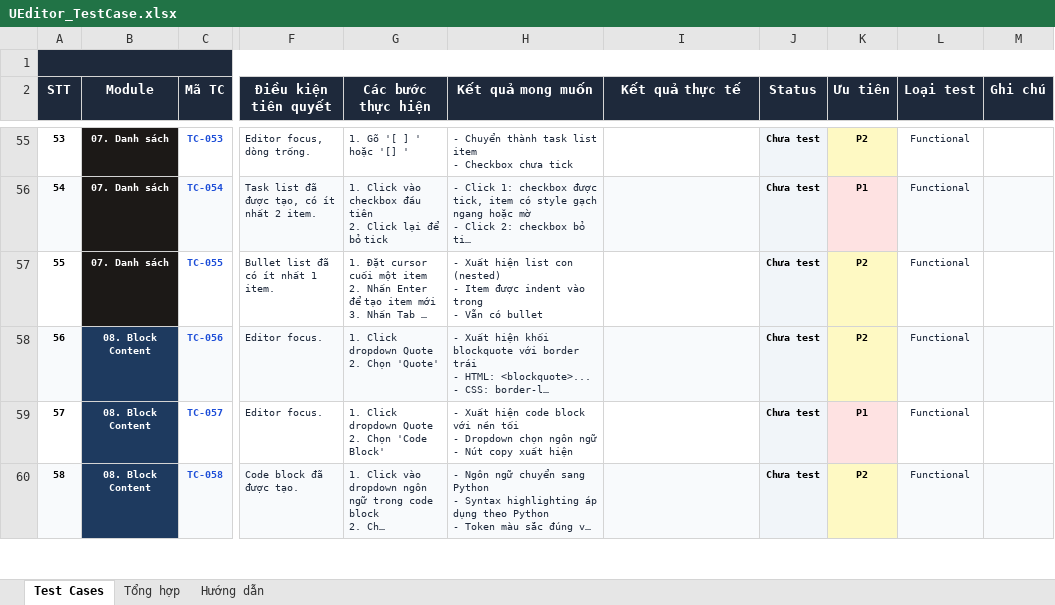
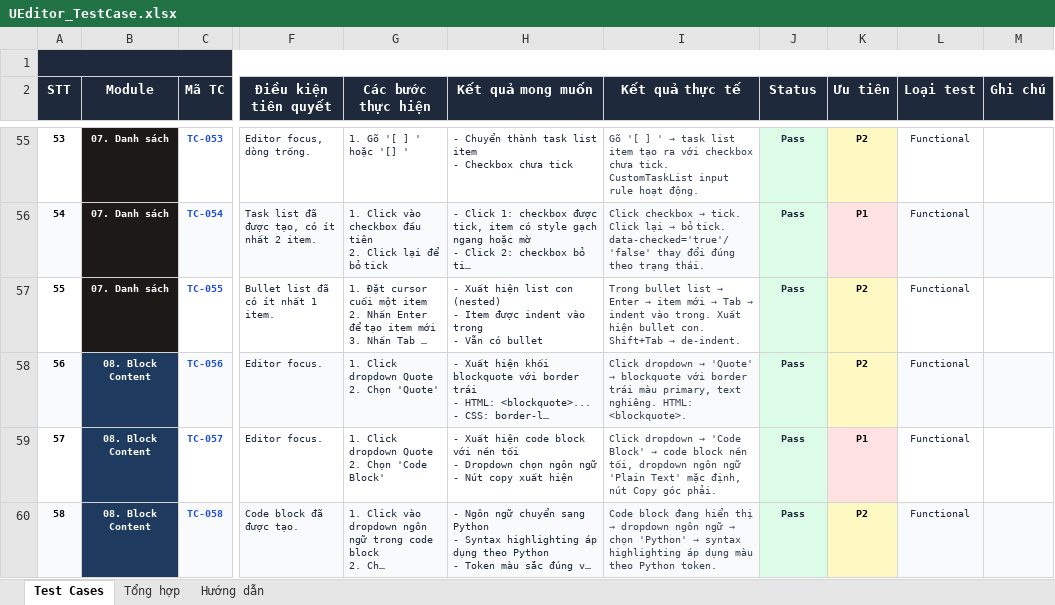
Before and after one commit to faker6996/underverse, an Excel workbook: docs/UEditor_TestCase.xlsx, sheet Test Cases, drawn as a sheet; only a part is shown, gaps mark what is left out; long unchanged cells end in …; values as stored, in another font and other column widths than the file's, no borders; the diff covers the shown part only; the diff names each change by its address in the sheet, - before the commit and + after, or states it on an @@ line.

Commit message:
Add script to update test case results in UEditor_TestCase.xlsx
- Implemented a Python script that updates actual test results into the specified Excel file.
- The script formats the results based on their status (Pass, Fail, Blocked, etc.) and updates the summary sheet with counts of each status.
- Included detailed comments in Vietnamese for clarity on test cases and expected outcomes.
- Utilized openpyxl for Excel file manipulation.

```diff
--- a/docs/UEditor_TestCase.xlsx (sheet Test Cases)
+++ b/docs/UEditor_TestCase.xlsx (sheet Test Cases)
@@ I55 (Kết quả thực tế): (empty) → Gõ '[ ] ' → task list item tạo ra với checkbox chưa tick. CustomTaskList input rule hoạt động. @@
-J55:J60 text colour: black
+J55:J60 text colour: #1E293B
-J55:J60 (Status): Chưa test
+J55:J60 (Status): Pass
@@ I56 (Kết quả thực tế): (empty) → Click checkbox → tick. Click lại → bỏ tick. data-checked='true'/'false' thay đổi đúng theo trạng thái. @@
@@ I57 (Kết quả thực tế): (empty) → Trong bullet list → Enter → item mới → Tab → indent vào trong. Xuất hiện bullet con. Shift+Tab → de-indent. @@
@@ I58 (Kết quả thực tế): (empty) → Click dropdown → 'Quote' → blockquote với border trái màu primary, text nghiêng. HTML: <blockquote>. @@
@@ I59 (Kết quả thực tế): (empty) → Click dropdown → 'Code Block' → code block nền tối, dropdown ngôn ngữ 'Plain Text' mặc định, nút Copy góc phải. @@
@@ I60 (Kết quả thực tế): (empty) → Code block đang hiển thị → dropdown ngôn ngữ → chọn 'Python' → syntax highlighting áp dụng màu theo Python token. @@
```
Also changed, not shown: 1 added row, 307 edited cells and cell formats elsewhere in this sheet, sheet Tổng hợp, 12 other files.
